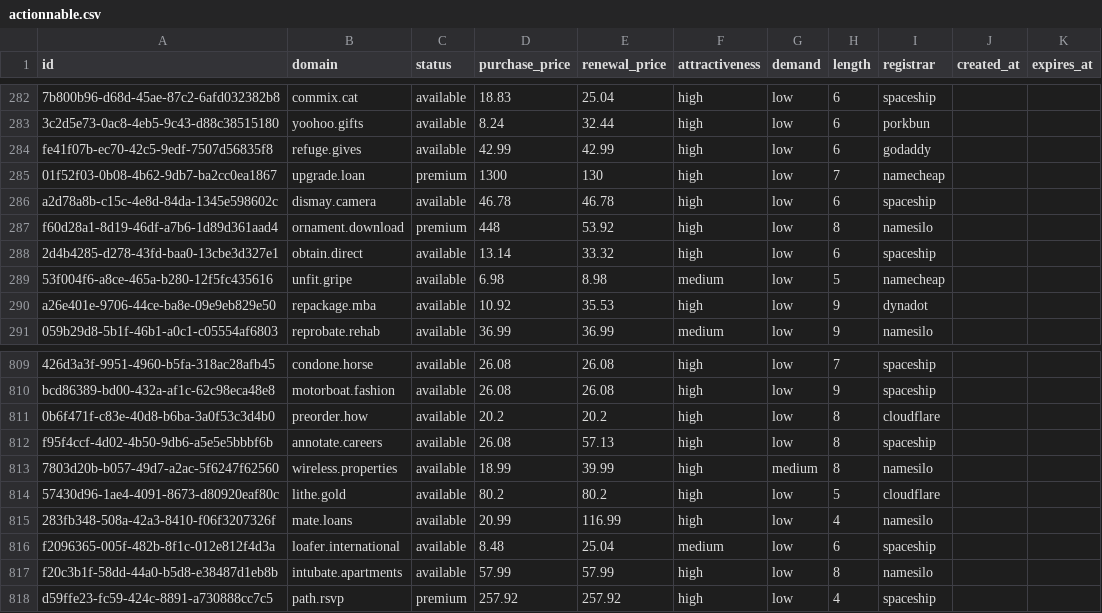
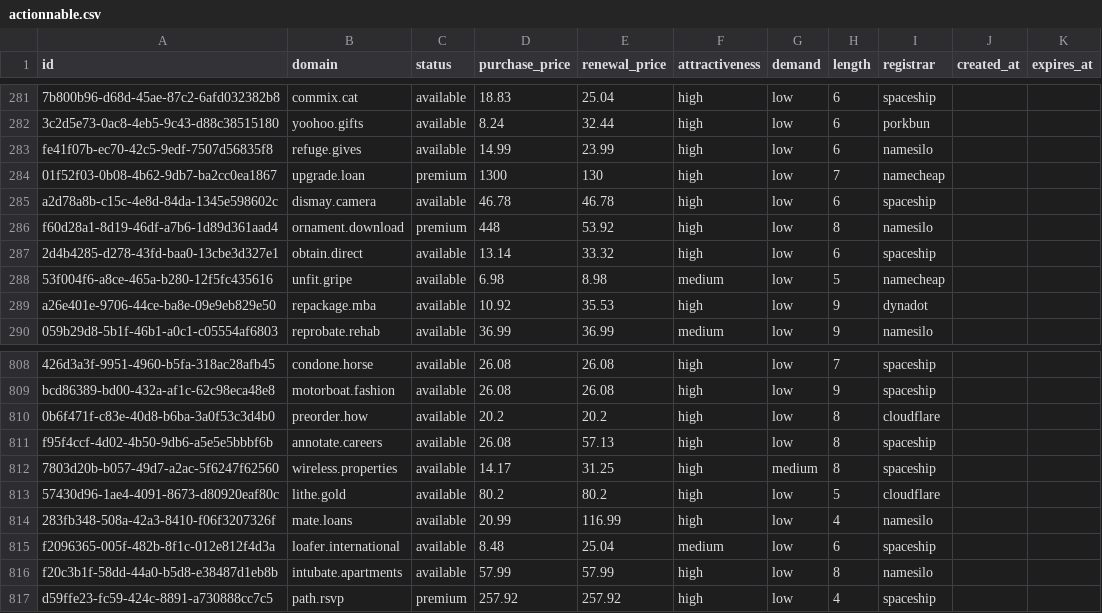
Before and after one commit to UniqueDomains/actionnable-oneword-domains, a CSV file: actionnable.csv, drawn as a sheet; only a part is shown, gaps mark what is left out; addresses are those after the commit; the diff covers the shown part only; the diff names each change by its address in the sheet, - before the commit and + after, or states it on an @@ line.

```diff
--- a/actionnable.csv
+++ b/actionnable.csv
-D283 (purchase_price): 42.99
+D283 (purchase_price): 14.99
-E283 (renewal_price): 42.99
+E283 (renewal_price): 23.99
-I283 (registrar): godaddy
+I283 (registrar): namesilo
-D812 (purchase_price): 18.99
+D812 (purchase_price): 14.17
-E812 (renewal_price): 39.99
+E812 (renewal_price): 31.25
-I812 (registrar): namesilo
+I812 (registrar): spaceship
```
Also changed, not shown: 1 added row, 1 removed row and 11 edited cells elsewhere in this file, 5 other files.
